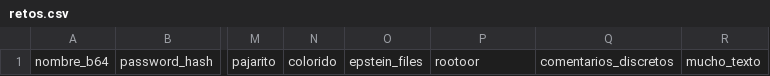
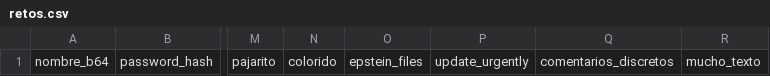
Before and after one commit to adriansantor/ctf-dimension-26, a CSV file: ctf/retos.csv, drawn as a sheet; only a part is shown, gaps mark what is left out; the diff names each change by its address in the sheet, - before the commit and + after, or states it on an @@ line.

Commit message:
added reto update_urgently

```diff
--- a/ctf/retos.csv
+++ b/ctf/retos.csv
-P1: rootoor
+P1: update_urgently
```
Also changed, not shown: 4 other files.
